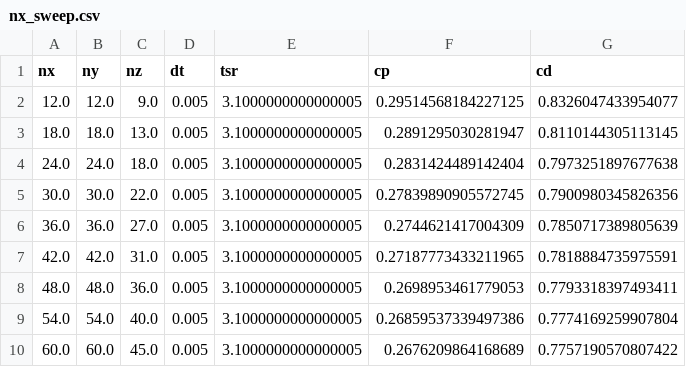
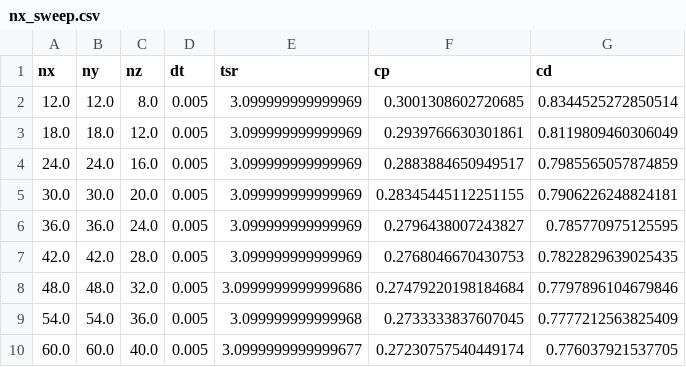
Before and after one commit to petebachant/RM2-turbinesFoam, a CSV file: processed/nx_sweep.csv, drawn as a sheet.

Commit message:
Re-run nx sweep with turbinesFoam 0823035

```diff
--- a/processed/nx_sweep.csv
+++ b/processed/nx_sweep.csv
@@ -1,10 +1,10 @@
 nx,ny,nz,dt,tsr,cp,cd
-12.0,12.0,9.0,0.005,3.1000000000000005,0.29514568184227125,0.8326047433954077
-18.0,18.0,13.0,0.005,3.1000000000000005,0.2891295030281947,0.8110144305113145
-24.0,24.0,18.0,0.005,3.1000000000000005,0.2831424489142404,0.7973251897677638
-30.0,30.0,22.0,0.005,3.1000000000000005,0.27839890905572745,0.7900980345826356
-36.0,36.0,27.0,0.005,3.1000000000000005,0.2744621417004309,0.7850717389805639
-42.0,42.0,31.0,0.005,3.1000000000000005,0.27187773433211965,0.7818884735975591
-48.0,48.0,36.0,0.005,3.1000000000000005,0.2698953461779053,0.7793318397493411
-54.0,54.0,40.0,0.005,3.1000000000000005,0.26859537339497386,0.7774169259907804
-60.0,60.0,45.0,0.005,3.1000000000000005,0.2676209864168689,0.7757190570807422
+12.0,12.0,8.0,0.005,3.099999999999969,0.3001308602720685,0.8344525272850514
+18.0,18.0,12.0,0.005,3.099999999999969,0.2939766630301861,0.8119809460306049
+24.0,24.0,16.0,0.005,3.099999999999969,0.2883884650949517,0.7985565057874859
+30.0,30.0,20.0,0.005,3.099999999999969,0.28345445112251155,0.7906226248824181
+36.0,36.0,24.0,0.005,3.099999999999969,0.2796438007243827,0.785770975125595
+42.0,42.0,28.0,0.005,3.099999999999969,0.2768046670430753,0.7822829639025435
+48.0,48.0,32.0,0.005,3.0999999999999686,0.27479220198184684,0.7797896104679846
+54.0,54.0,36.0,0.005,3.099999999999968,0.2733333837607045,0.7777212563825409
+60.0,60.0,40.0,0.005,3.0999999999999677,0.27230757540449174,0.776037921537705
```
